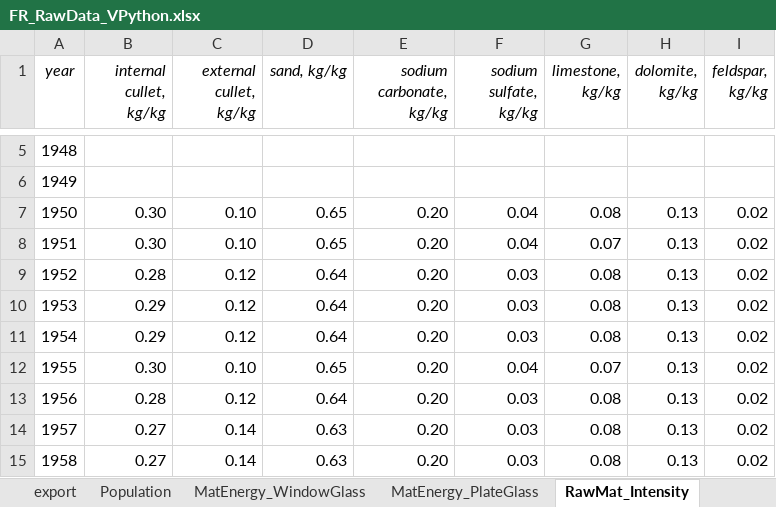
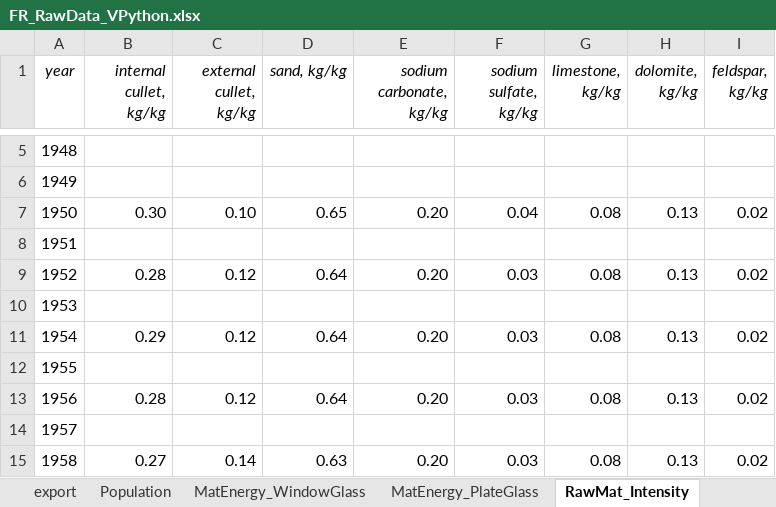
Before and after one commit to JeanSouv/01_MFA_GlassIndustry, an Excel workbook: RawData/FR_RawData_VPython.xlsx, sheet RawMat_Intensity, drawn as a sheet; only a part is shown, gaps mark what is left out; values as stored, in another font and other column widths than the file's, no borders; the diff covers the shown part only; the diff names each change by its address in the sheet, - before the commit and + after, or states it on an @@ line.

```diff
--- a/RawData/FR_RawData_VPython.xlsx (sheet RawMat_Intensity)
+++ b/RawData/FR_RawData_VPython.xlsx (sheet RawMat_Intensity)
-B8 (internal cullet, kg/kg): 0.30
+B8 (internal cullet, kg/kg): (empty)
-C8 (external cullet, kg/kg): 0.10
+C8 (external cullet, kg/kg): (empty)
-D8 (sand, kg/kg): 0.65
+D8 (sand, kg/kg): (empty)
-E8 (sodium carbonate, kg/kg): 0.20
+E8 (sodium carbonate, kg/kg): (empty)
-F8 (sodium sulfate, kg/kg): 0.04
+F8 (sodium sulfate, kg/kg): (empty)
-G8 (limestone, kg/kg): 0.07
+G8 (limestone, kg/kg): (empty)
-H8 (dolomite, kg/kg): 0.13
+H8 (dolomite, kg/kg): (empty)
-I8 (feldspar, kg/kg): 0.02
+I8 (feldspar, kg/kg): (empty)
-B10 (internal cullet, kg/kg): 0.29
+B10 (internal cullet, kg/kg): (empty)
-C10 (external cullet, kg/kg): 0.12
+C10 (external cullet, kg/kg): (empty)
-D10 (sand, kg/kg): 0.64
+D10 (sand, kg/kg): (empty)
-E10 (sodium carbonate, kg/kg): 0.20
+E10 (sodium carbonate, kg/kg): (empty)
-F10 (sodium sulfate, kg/kg): 0.03
+F10 (sodium sulfate, kg/kg): (empty)
-G10 (limestone, kg/kg): 0.08
+G10 (limestone, kg/kg): (empty)
-H10 (dolomite, kg/kg): 0.13
+H10 (dolomite, kg/kg): (empty)
-I10 (feldspar, kg/kg): 0.02
+I10 (feldspar, kg/kg): (empty)
-B12 (internal cullet, kg/kg): 0.30
+B12 (internal cullet, kg/kg): (empty)
-C12 (external cullet, kg/kg): 0.10
+C12 (external cullet, kg/kg): (empty)
-D12 (sand, kg/kg): 0.65
+D12 (sand, kg/kg): (empty)
-E12 (sodium carbonate, kg/kg): 0.20
+E12 (sodium carbonate, kg/kg): (empty)
-F12 (sodium sulfate, kg/kg): 0.04
+F12 (sodium sulfate, kg/kg): (empty)
-G12 (limestone, kg/kg): 0.07
+G12 (limestone, kg/kg): (empty)
-H12 (dolomite, kg/kg): 0.13
+H12 (dolomite, kg/kg): (empty)
-I12 (feldspar, kg/kg): 0.02
+I12 (feldspar, kg/kg): (empty)
-B14 (internal cullet, kg/kg): 0.27
+B14 (internal cullet, kg/kg): (empty)
-C14 (external cullet, kg/kg): 0.14
+C14 (external cullet, kg/kg): (empty)
-D14 (sand, kg/kg): 0.63
+D14 (sand, kg/kg): (empty)
-E14 (sodium carbonate, kg/kg): 0.20
+E14 (sodium carbonate, kg/kg): (empty)
-F14 (sodium sulfate, kg/kg): 0.03
+F14 (sodium sulfate, kg/kg): (empty)
-G14 (limestone, kg/kg): 0.08
+G14 (limestone, kg/kg): (empty)
-H14 (dolomite, kg/kg): 0.13
+H14 (dolomite, kg/kg): (empty)
-I14 (feldspar, kg/kg): 0.02
+I14 (feldspar, kg/kg): (empty)
```
Also changed, not shown: 80 edited cells elsewhere in this sheet, sheet Energy_Intensity, 1 other file.
